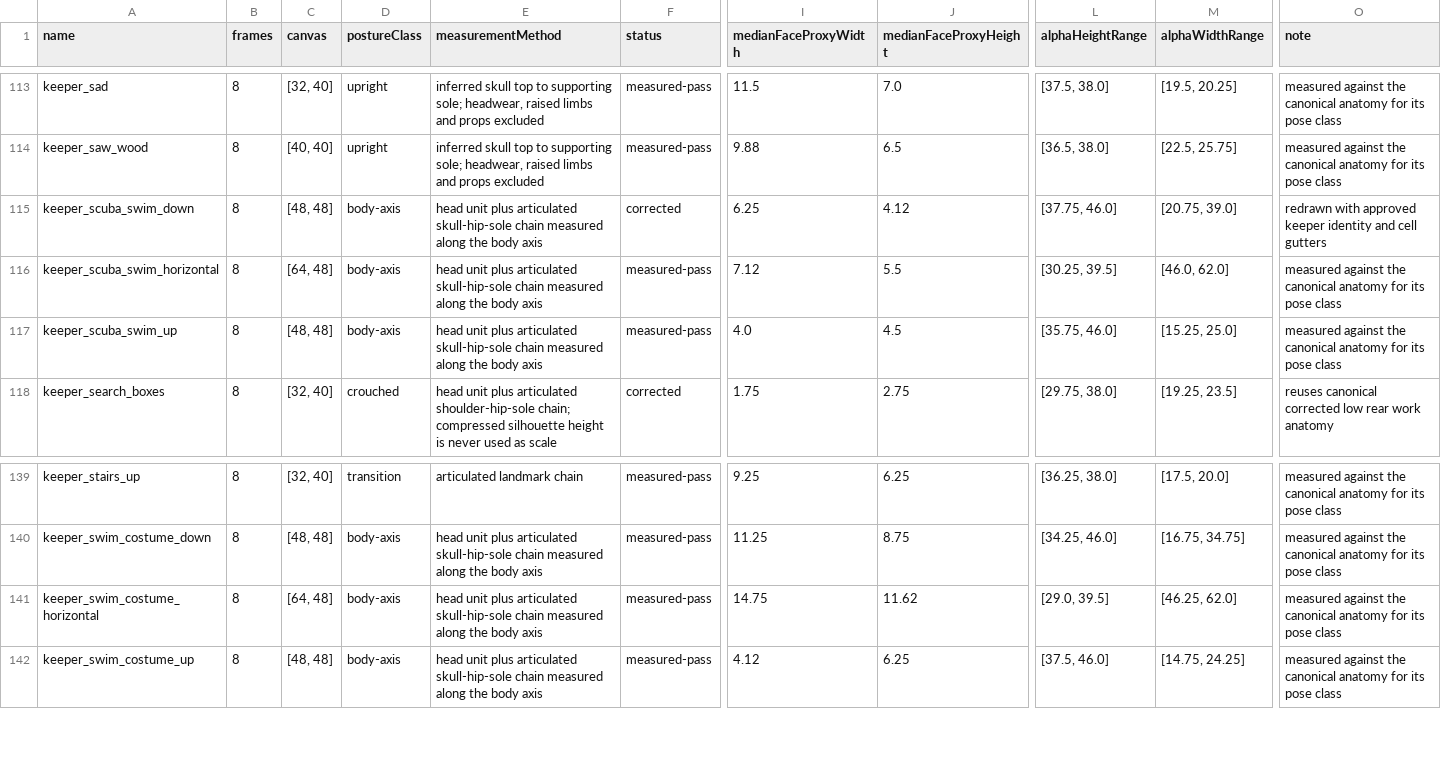
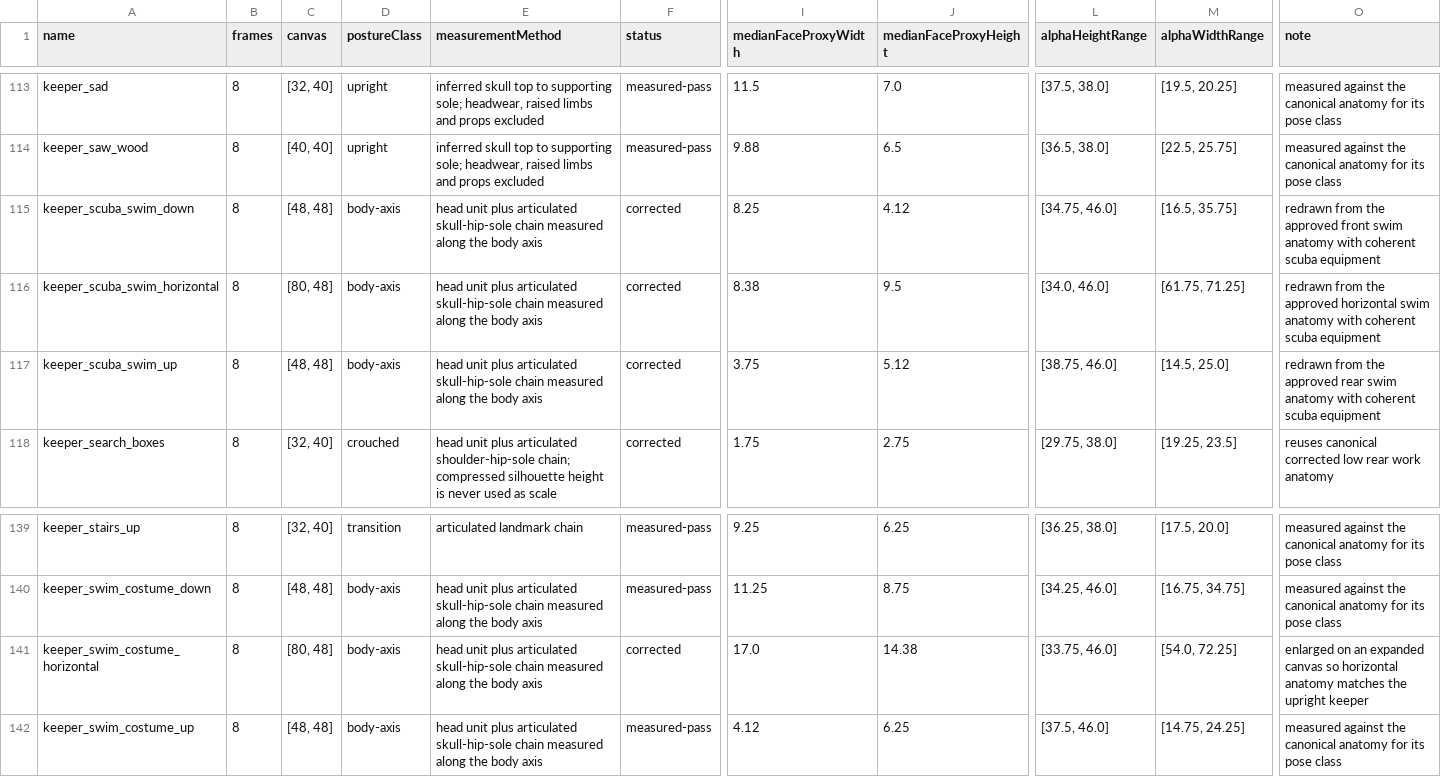
Before and after one commit to frankwwebster-arch/lighthouse-keeper, a CSV file: docs/keeper-scale-audit/keeper-scale-summary.csv, drawn as a sheet; only a part is shown, gaps mark what is left out; the diff names each change by its address in the sheet, - before the commit and + after, or states it on an @@ line.

Commit message:
Rebuild scuba and horizontal swim animations

```diff
--- a/docs/keeper-scale-audit/keeper-scale-summary.csv
+++ b/docs/keeper-scale-audit/keeper-scale-summary.csv
-I115 (medianFaceProxyWidth): 6.25
+I115 (medianFaceProxyWidth): 8.25
-L115 (alphaHeightRange): [37.75, 46.0]
+L115 (alphaHeightRange): [34.75, 46.0]
-M115 (alphaWidthRange): [20.75, 39.0]
+M115 (alphaWidthRange): [16.5, 35.75]
-O115 (note): redrawn with approved keeper identity and cell gutters
+O115 (note): redrawn from the approved front swim anatomy with coherent scuba equipment
-C116 (canvas): [64, 48]
+C116 (canvas): [80, 48]
-F116:F117 (status): measured-pass
+F116:F117 (status): corrected
-I116 (medianFaceProxyWidth): 7.12
+I116 (medianFaceProxyWidth): 8.38
-J116 (medianFaceProxyHeight): 5.5
+J116 (medianFaceProxyHeight): 9.5
-L116 (alphaHeightRange): [30.25, 39.5]
+L116 (alphaHeightRange): [34.0, 46.0]
-M116 (alphaWidthRange): [46.0, 62.0]
+M116 (alphaWidthRange): [61.75, 71.25]
-O116 (note): measured against the canonical anatomy for its pose class
+O116 (note): redrawn from the approved horizontal swim anatomy with coherent scuba equipment
-I117 (medianFaceProxyWidth): 4.0
+I117 (medianFaceProxyWidth): 3.75
-J117 (medianFaceProxyHeight): 4.5
+J117 (medianFaceProxyHeight): 5.12
-L117 (alphaHeightRange): [35.75, 46.0]
+L117 (alphaHeightRange): [38.75, 46.0]
-M117 (alphaWidthRange): [15.25, 25.0]
+M117 (alphaWidthRange): [14.5, 25.0]
-O117 (note): measured against the canonical anatomy for its pose class
+O117 (note): redrawn from the approved rear swim anatomy with coherent scuba equipment
-C141 (canvas): [64, 48]
+C141 (canvas): [80, 48]
-F141 (status): measured-pass
+F141 (status): corrected
-I141 (medianFaceProxyWidth): 14.75
+I141 (medianFaceProxyWidth): 17.0
-J141 (medianFaceProxyHeight): 11.62
+J141 (medianFaceProxyHeight): 14.38
-L141 (alphaHeightRange): [29.0, 39.5]
+L141 (alphaHeightRange): [33.75, 46.0]
-M141 (alphaWidthRange): [46.25, 62.0]
+M141 (alphaWidthRange): [54.0, 72.25]
-O141 (note): measured against the canonical anatomy for its pose class
+O141 (note): enlarged on an expanded canvas so horizontal anatomy matches the upright keeper
```
Also changed, not shown: docs/floor-asset-catalogue/catalogue.csv, 34 other files.
